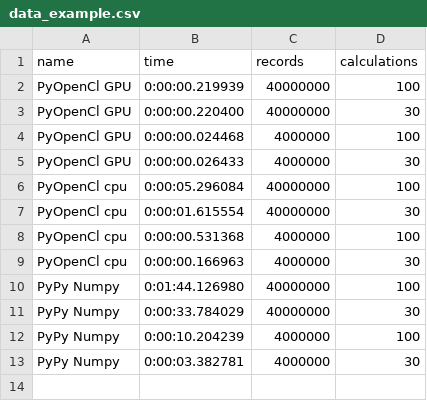
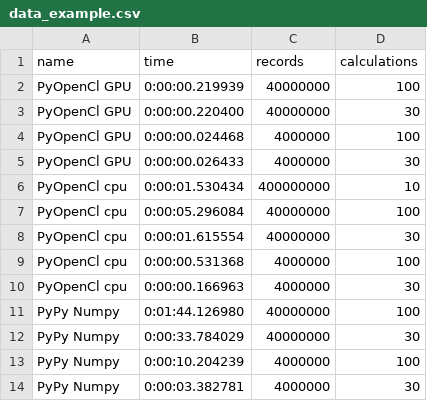
Before and after one commit to roundrobin/OpenCL-Benchmark-Tests, a CSV file: data_example.csv, drawn as a sheet.

Commit message:
updates data sample

```diff
--- a/data_example.csv
+++ b/data_example.csv
@@ -5,2 +5,3 @@ PyOpenCl GPU,0:00:00.024468,4000000,100
 PyOpenCl GPU,0:00:00.026433,4000000,30
+PyOpenCl cpu,0:00:01.530434,400000000,10
 PyOpenCl cpu,0:00:05.296084,40000000,100
```
